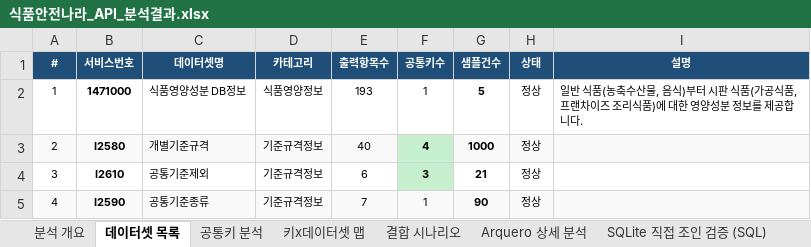
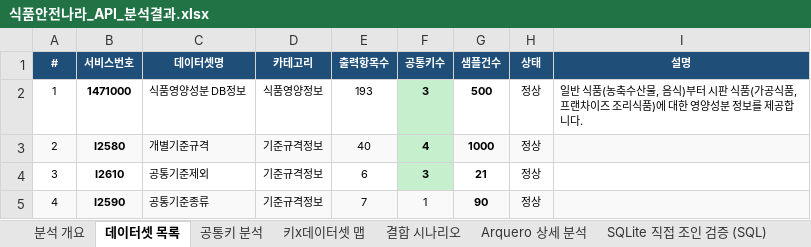
Before and after one commit to artiordex/food-safety, an Excel workbook: 식품안전나라_API_분석결과.xlsx, sheet 데이터셋 목록, drawn as a sheet; only a part is shown; values as stored, in another font and other column widths than the file's, no borders; the diff names each change by its address in the sheet, - before the commit and + after, or states it on an @@ line.

```diff
--- a/식품안전나라_API_분석결과.xlsx (sheet 데이터셋 목록)
+++ b/식품안전나라_API_분석결과.xlsx (sheet 데이터셋 목록)
-F2 (공통키수): 1
+F2 (공통키수): 3
@@ F2 fill: none → #C6EFCE, bold: off → on @@
-G2 (샘플건수): 5
+G2 (샘플건수): 500
```
Also changed, not shown: sheet 공통키 분석, sheet 키x데이터셋 맵, sheet 분석 개요, sheet SQLite 직접 조인 검증 (SQL), sheet SQLite 체인 조인 (SQL), 11 other files.
